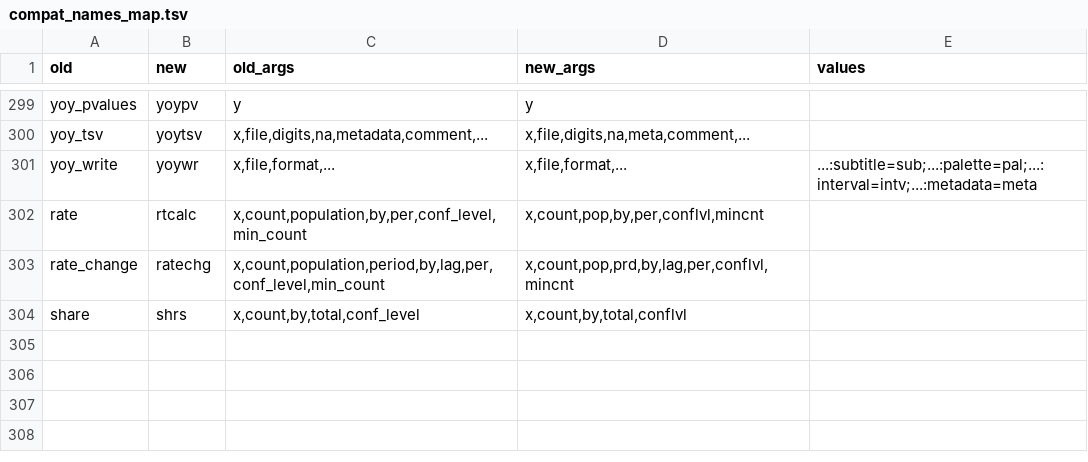
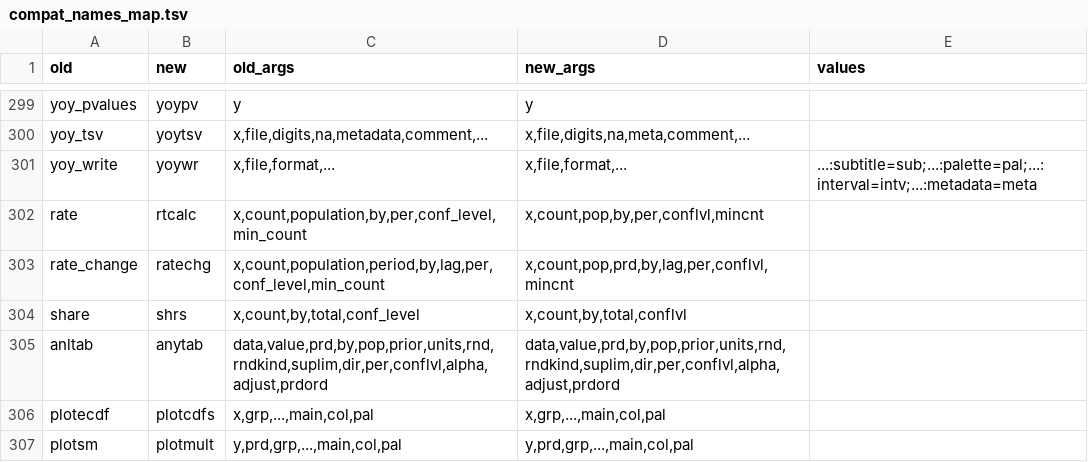
Before and after one commit to rootcoder007/rmorie-bricklayer, a TSV file: inst/compat/compat_names_map.tsv, drawn as a sheet; only a part is shown, gaps mark what is left out.

Commit message:
rmoriebricklayer 1.1.1 update 3
rmbl migrate and rmbl describe know the three 1.1.0 names 1.1.1 renamed: anltab, plotecdf and plotsm lead to anytab(), plotcdfs() and plotmult(), so a 1.1.0 script can be rewritten too. NEWS says so; the compat test covers them.

```diff
--- a/inst/compat/compat_names_map.tsv
+++ b/inst/compat/compat_names_map.tsv
@@ -304 +304,4 @@ rate_change	ratechg	x,count,population,period,by,lag,per,conf_level,min_count	x,
 share	shrs	x,count,by,total,conf_level	x,count,by,total,conflvl	
+anltab	anytab	data,value,prd,by,pop,prior,units,rnd,rndkind,suplim,dir,per,conflvl,alpha,adjust,prdord	data,value,prd,by,pop,prior,units,rnd,rndkind,suplim,dir,per,conflvl,alpha,adjust,prdord	
+plotecdf	plotcdfs	x,grp,...,main,col,pal	x,grp,...,main,col,pal	
+plotsm	plotmult	y,prd,grp,...,main,col,pal	y,prd,grp,...,main,col,pal	
```
Also changed, not shown: 3 other files.
